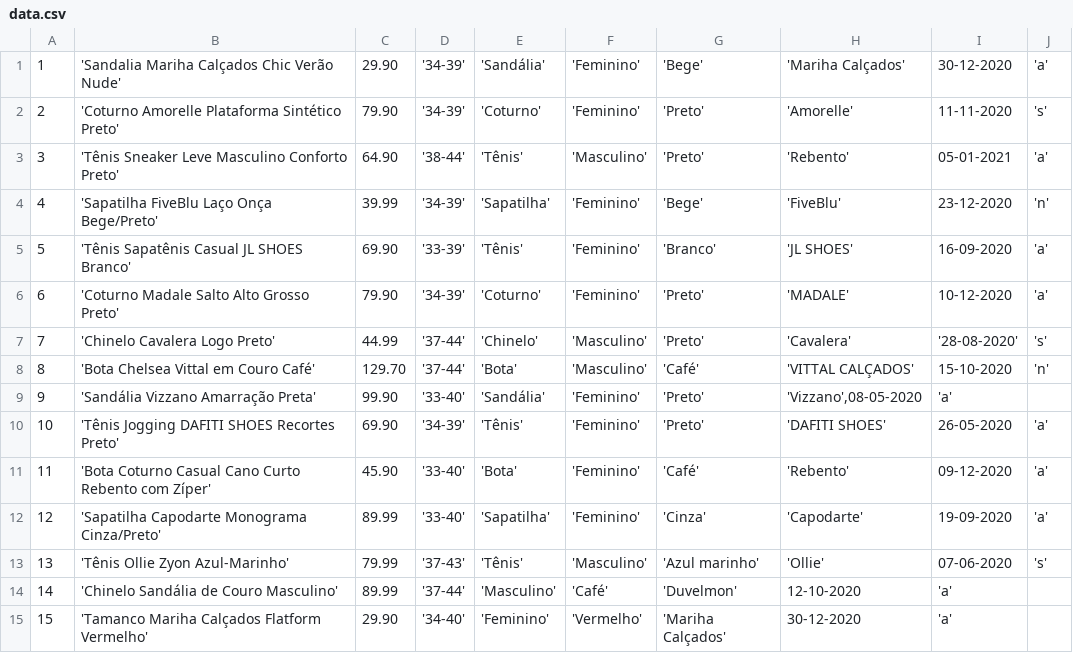
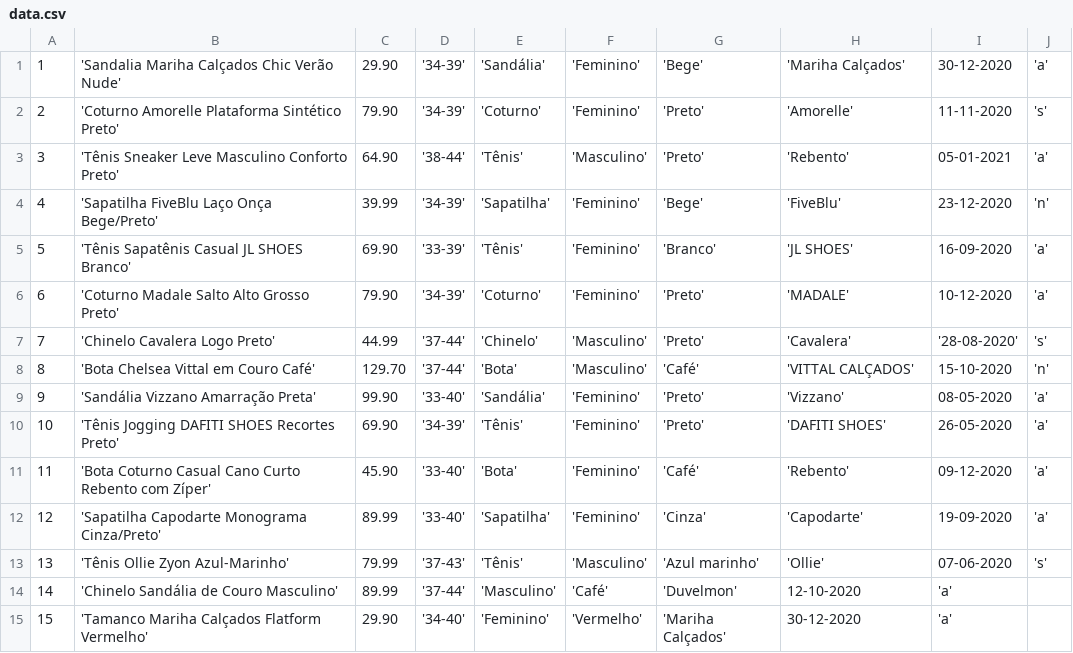
Before and after one commit to dafiti-group/automation-team-store-challenge, a CSV file: myapi/core/src/data.csv, drawn as a sheet.

Commit message:
fixing csv file

```diff
--- a/myapi/core/src/data.csv
+++ b/myapi/core/src/data.csv
@@ -8,3 +8,3 @@
 8;'Bota Chelsea Vittal em Couro Café';129.70;'37-44';'Bota';'Masculino';'Café';'VITTAL CALÇADOS';15-10-2020;'n'
-9;'Sandália Vizzano Amarração Preta';99.90;'33-40';'Sandália';'Feminino';'Preto';'Vizzano',08-05-2020;'a'
+9;'Sandália Vizzano Amarração Preta';99.90;'33-40';'Sandália';'Feminino';'Preto';'Vizzano';08-05-2020;'a'
 10;'Tênis Jogging DAFITI SHOES Recortes Preto';69.90;'34-39';'Tênis';'Feminino';'Preto';'DAFITI SHOES';26-05-2020;'a'
```
